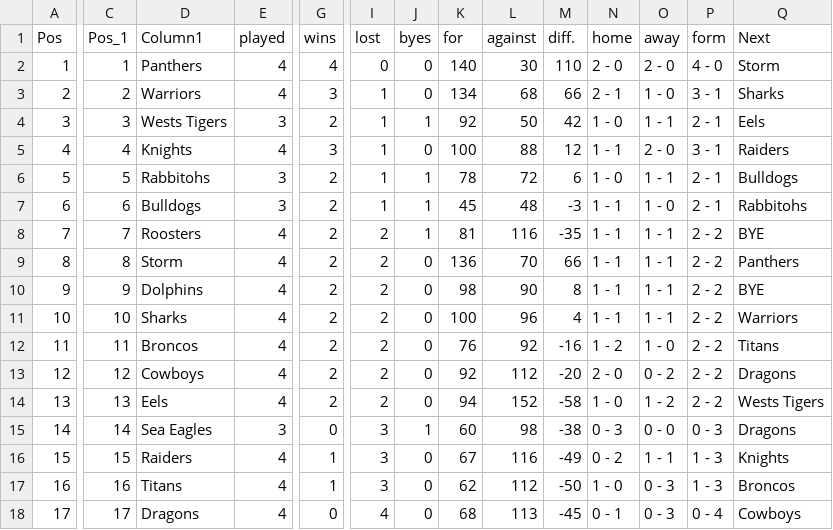
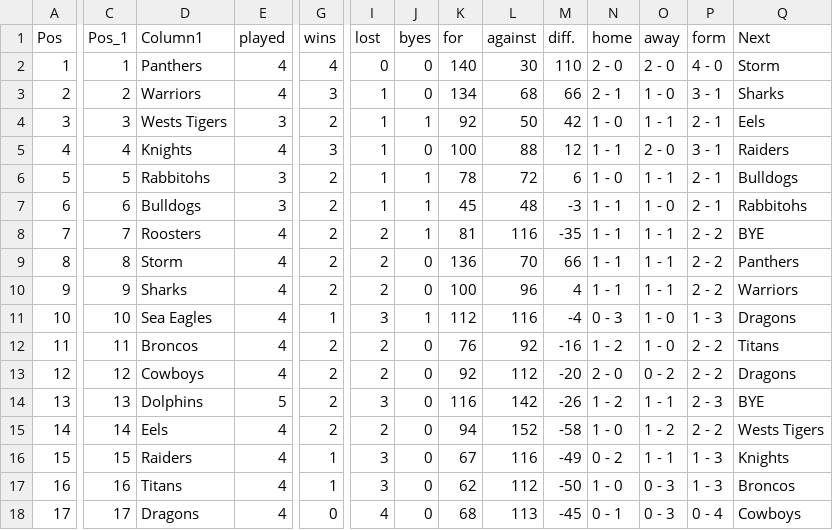
Before and after one commit to Big-Davo/2026-footy-picks, a CSV file: nrl-ladder.csv, drawn as a sheet; only a part is shown, gaps mark what is left out; the diff covers the shown part only; the diff names each change by its address in the sheet, - before the commit and + after, or states it on an @@ line.

Commit message:
Update nrl-ladder.csv

```diff
--- a/nrl-ladder.csv
+++ b/nrl-ladder.csv
-D10 (Column1): Dolphins
+D10 (Column1): Sharks
-K10 (for): 98
+K10 (for): 100
-L10 (against): 90
+L10 (against): 96
-M10 (diff.): 8
+M10 (diff.): 4
-Q10 (Next): BYE
+Q10 (Next): Warriors
-D11 (Column1): Sharks
+D11 (Column1): Sea Eagles
-G11 (wins): 2
+G11 (wins): 1
-I11 (lost): 2
+I11 (lost): 3
-J11 (byes): 0
+J11 (byes): 1
-K11 (for): 100
+K11 (for): 112
-L11 (against): 96
+L11 (against): 116
-M11 (diff.): 4
+M11 (diff.): -4
-N11 (home): 1 - 1
+N11 (home): 0 - 3
-O11 (away): 1 - 1
+O11 (away): 1 - 0
-P11 (form): 2 - 2
+P11 (form): 1 - 3
-Q11 (Next): Warriors
+Q11 (Next): Dragons
-D14 (Column1): Eels
+D14 (Column1): Dolphins
-E14 (played): 4
+E14 (played): 5
-I14 (lost): 2
+I14 (lost): 3
-K14 (for): 94
+K14 (for): 116
-L14 (against): 152
+L14 (against): 142
-M14 (diff.): -58
+M14 (diff.): -26
-N14 (home): 1 - 0
+N14 (home): 1 - 2
-O14 (away): 1 - 2
+O14 (away): 1 - 1
-P14 (form): 2 - 2
+P14 (form): 2 - 3
-Q14 (Next): Wests Tigers
+Q14 (Next): BYE
-D15 (Column1): Sea Eagles
+D15 (Column1): Eels
-E15 (played): 3
+E15 (played): 4
-G15 (wins): 0
+G15 (wins): 2
-I15 (lost): 3
+I15 (lost): 2
-J15 (byes): 1
+J15 (byes): 0
-K15 (for): 60
+K15 (for): 94
-L15 (against): 98
+L15 (against): 152
-M15 (diff.): -38
+M15 (diff.): -58
-N15 (home): 0 - 3
+N15 (home): 1 - 0
-O15 (away): 0 - 0
+O15 (away): 1 - 2
-P15 (form): 0 - 3
+P15 (form): 2 - 2
-Q15 (Next): Dragons
+Q15 (Next): Wests Tigers
```
Also changed, not shown: 1 edited cell elsewhere in this file.
